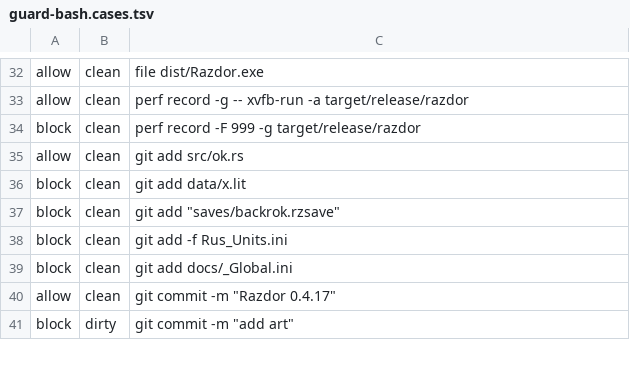
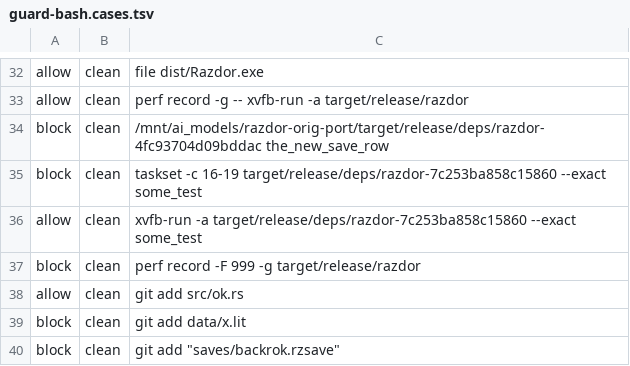
Before and after one commit to indicozy/razdor, a TSV file: .claude/hooks/guard-bash.cases.tsv, drawn as a sheet; only a part is shown, gaps mark what is left out; the shorter side is filled out with more unchanged rows; the diff names each change by its address in the sheet, - before the commit and + after, or states it on an @@ line.

```diff
--- a/.claude/hooks/guard-bash.cases.tsv
+++ b/.claude/hooks/guard-bash.cases.tsv
+row 34: block | clean | /mnt/ai_models/razdor-orig-port/target/release/deps/razdor-4fc93704d09bddac the_new_save_row
+row 35: block | clean | taskset -c 16-19 target/release/deps/razdor-7c253ba858c15860 --exact some_test
+row 36: allow | clean | xvfb-run -a target/release/deps/razdor-7c253ba858c15860 --exact some_test
```
Also changed, not shown: 1 other file.
